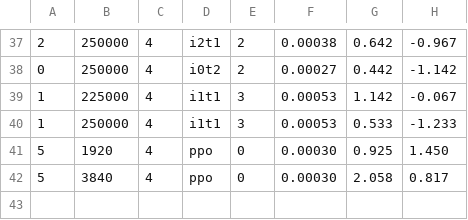
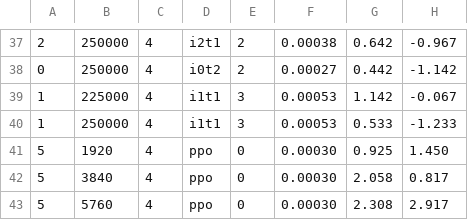
Before and after one commit to bluo42/big2-ai, a CSV file: big2/policies/evolve/progress.csv, drawn as a sheet; only a part is shown, gaps mark what is left out; the diff names each change by its address in the sheet, - before the commit and + after, or states it on an @@ line.

```diff
--- a/big2/policies/evolve/progress.csv
+++ b/big2/policies/evolve/progress.csv
+row 43: 5 | 5760 | 4 | ppo | 0 | 0.00030 | 2.308 | 2.917
```
Also changed, not shown: 1 other file.
